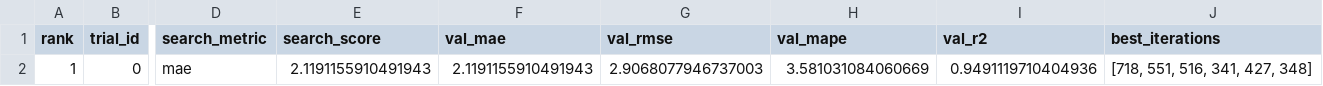
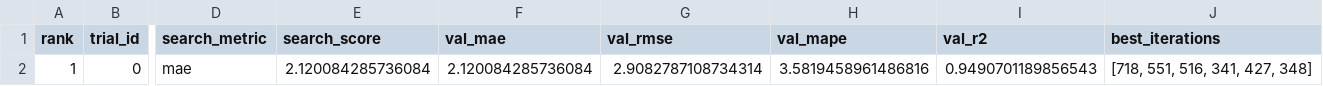
Before and after one commit to BlackSinger/PrediccionClima, a CSV file: Ensemble/models/lightgbm_daily_temperature_search/hyperparameter_search.csv, drawn as a sheet; only a part is shown, gaps mark what is left out; the diff names each change by its address in the sheet, - before the commit and + after, or states it on an @@ line.

```diff
--- a/Ensemble/models/lightgbm_daily_temperature_search/hyperparameter_search.csv
+++ b/Ensemble/models/lightgbm_daily_temperature_search/hyperparameter_search.csv
-E2 (search_score): 2.1191155910491943
+E2 (search_score): 2.120084285736084
-F2 (val_mae): 2.1191155910491943
+F2 (val_mae): 2.120084285736084
-G2 (val_rmse): 2.9068077946737003
+G2 (val_rmse): 2.9082787108734314
-H2 (val_mape): 3.581031084060669
+H2 (val_mape): 3.5819458961486816
-I2 (val_r2): 0.9491119710404936
+I2 (val_r2): 0.9490701189856543
```
Also changed, not shown: Ensemble/models/gru_daily_temperature/history.csv, Ensemble/models/lightgbm_daily_temperature_search/history.csv, 42 other files.
